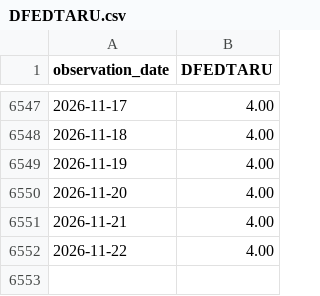
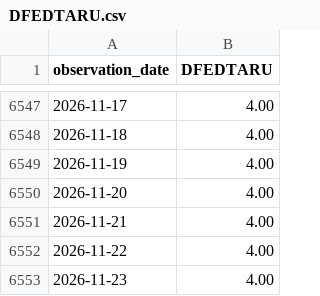
Before and after one commit to Hana-ame/market-watch, a CSV file: data/fred/DFEDTARU.csv, drawn as a sheet; only a part is shown, gaps mark what is left out; the diff names each change by its address in the sheet, - before the commit and + after, or states it on an @@ line.

```diff
--- a/data/fred/DFEDTARU.csv
+++ b/data/fred/DFEDTARU.csv
+row 6553: 2026-11-23 | 4.00
```
Also changed, not shown: data/fred/BAMLH0A0HYM2.csv, data/fred/DFEDTARL.csv, 9 other files.
